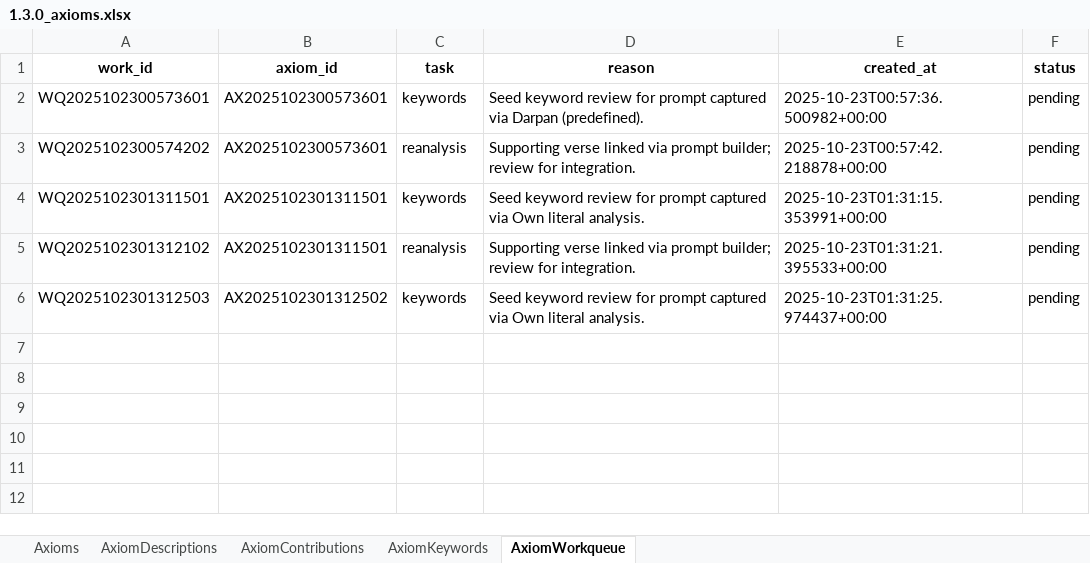
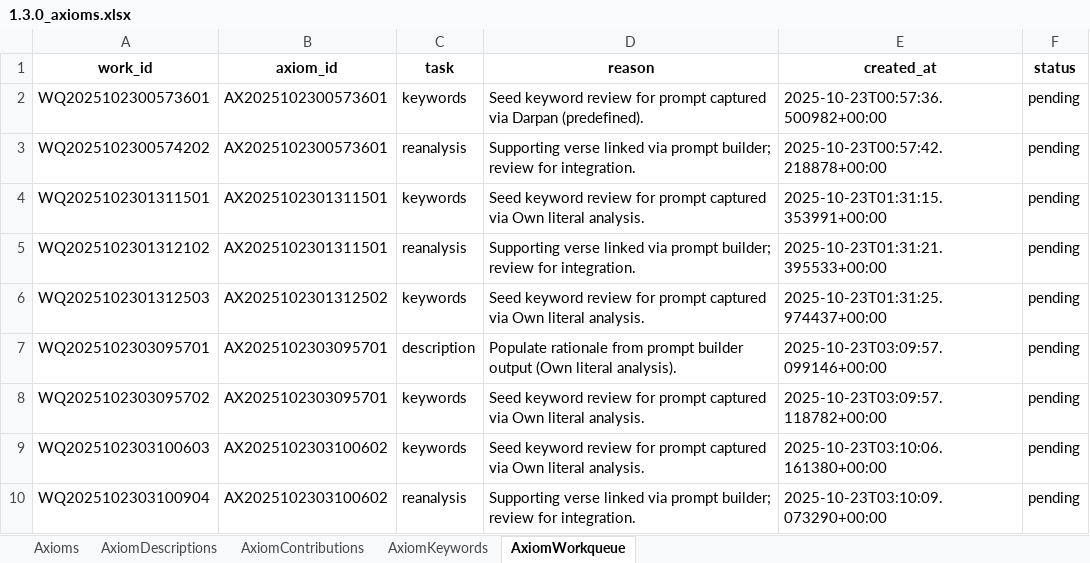
Before and after one commit to vije1711/Birha, an Excel workbook: 1.3.0_axioms.xlsx, sheet AxiomWorkqueue, drawn as a sheet; values as stored, in another font and other column widths than the file's, no borders; the diff names each change by its address in the sheet, - before the commit and + after, or states it on an @@ line.

```diff
--- a/1.3.0_axioms.xlsx (sheet AxiomWorkqueue)
+++ b/1.3.0_axioms.xlsx (sheet AxiomWorkqueue)
+row 7: WQ2025102303095701 | AX2025102303095701 | description | Populate rationale from prompt builder output (Own literal analysis). | 2025-10-23T03:09:57.099146+00:00 | pending
+row 8: WQ2025102303095702 | AX2025102303095701 | keywords | Seed keyword review for prompt captured via Own literal analysis. | 2025-10-23T03:09:57.118782+00:00 | pending
+row 9: WQ2025102303100603 | AX2025102303100602 | keywords | Seed keyword review for prompt captured via Own literal analysis. | 2025-10-23T03:10:06.161380+00:00 | pending
+row 10: WQ2025102303100904 | AX2025102303100602 | reanalysis | Supporting verse linked via prompt builder; review for integration. | 2025-10-23T03:10:09.073290+00:00 | pending
```
Also changed, not shown: sheet AxiomContributions, sheet AxiomDescriptions, sheet Axioms.
